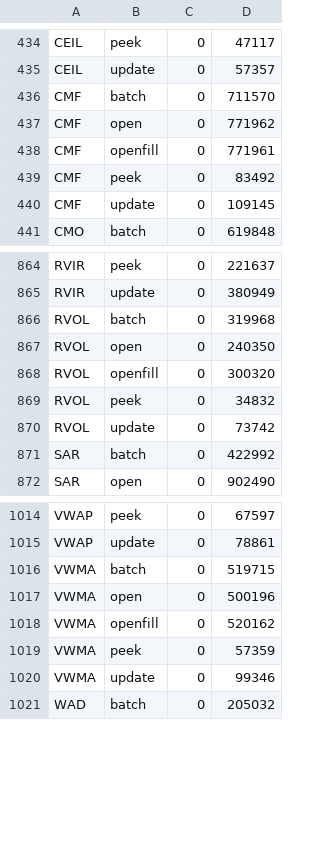
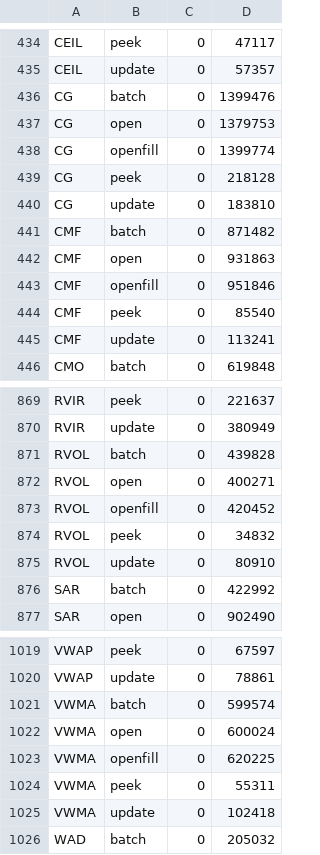
Before and after one commit to TA-Lib/ta-lib, a TSV file: .github/perf/icount-baseline-x86_64-peg.tsv, drawn as a sheet; only a part is shown, gaps mark what is left out; the diff covers the shown part only.

```diff
--- a/.github/perf/icount-baseline-x86_64-peg.tsv
+++ b/.github/perf/icount-baseline-x86_64-peg.tsv
@@ -435,7 +435,12 @@ CEIL	peek	0	47117
 CEIL	update	0	57357
-CMF	batch	0	711570
-CMF	open	0	771962
-CMF	openfill	0	771961
-CMF	peek	0	83492
-CMF	update	0	109145
+CG	batch	0	1399476
+CG	open	0	1379753
+CG	openfill	0	1399774
+CG	peek	0	218128
+CG	update	0	183810
+CMF	batch	0	871482
+CMF	open	0	931863
+CMF	openfill	0	951846
+CMF	peek	0	85540
+CMF	update	0	113241
 CMO	batch	0	619848
@@ -865,7 +870,7 @@ RVIR	peek	0	221637
 RVIR	update	0	380949
-RVOL	batch	0	319968
-RVOL	open	0	240350
-RVOL	openfill	0	300320
+RVOL	batch	0	439828
+RVOL	open	0	400271
+RVOL	openfill	0	420452
 RVOL	peek	0	34832
-RVOL	update	0	73742
+RVOL	update	0	80910
 SAR	batch	0	422992
@@ -1015,7 +1020,7 @@ VWAP	peek	0	67597
 VWAP	update	0	78861
-VWMA	batch	0	519715
-VWMA	open	0	500196
-VWMA	openfill	0	520162
-VWMA	peek	0	57359
-VWMA	update	0	99346
+VWMA	batch	0	599574
+VWMA	open	0	600024
+VWMA	openfill	0	620225
+VWMA	peek	0	55311
+VWMA	update	0	102418
 WAD	batch	0	205032
```
Also changed, not shown: 10 edited cells elsewhere in this file, .github/perf/icount-baseline-x86_64.tsv, 19 other files.
